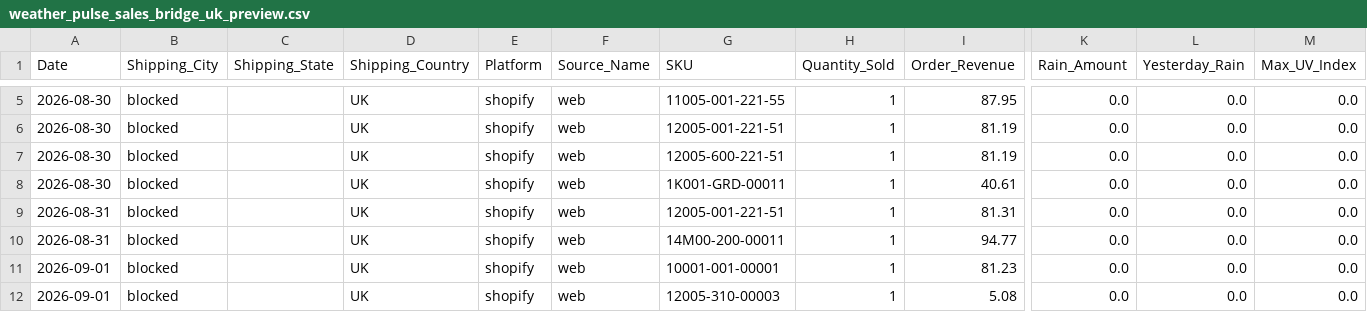
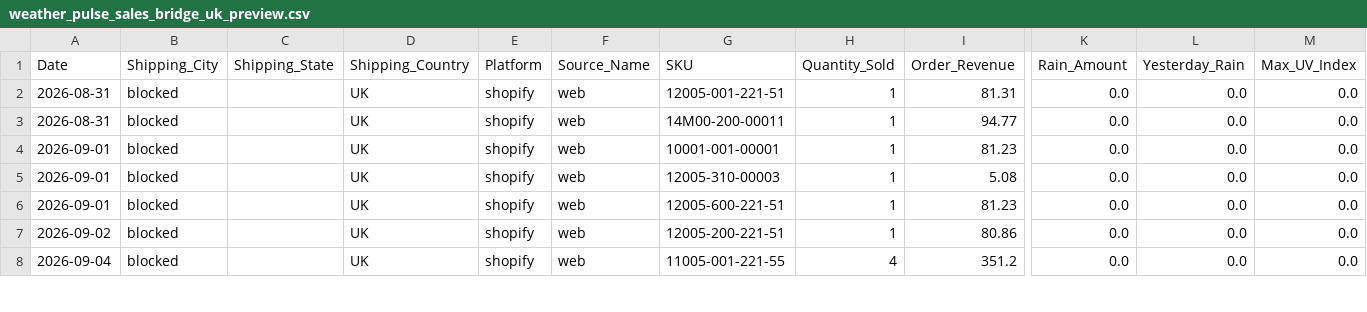
Before and after one commit to mg22mex/marketing-weather-engine, a CSV file: data/weather_pulse_sales_bridge_uk_preview.csv, drawn as a sheet; only a part is shown, gaps mark what is left out; the shorter side is filled out with more unchanged rows; rows hold the shown columns only; the diff covers the shown part only; the diff names each change by its address in the sheet, - before the commit and + after, or states it on an @@ line.

```diff
--- a/data/weather_pulse_sales_bridge_uk_preview.csv
+++ b/data/weather_pulse_sales_bridge_uk_preview.csv
-row 5: 2026-08-30 | blocked |  | UK | shopify | web | 11005-001-221-55 | 1 | 87.95 | 0.0 | 0.0 | 0.0
-row 6: 2026-08-30 | blocked |  | UK | shopify | web | 12005-001-221-51 | 1 | 81.19 | 0.0 | 0.0 | 0.0
-row 7: 2026-08-30 | blocked |  | UK | shopify | web | 12005-600-221-51 | 1 | 81.19 | 0.0 | 0.0 | 0.0
-row 8: 2026-08-30 | blocked |  | UK | shopify | web | 1K001-GRD-00011 | 1 | 40.61 | 0.0 | 0.0 | 0.0
```
Also changed, not shown: 3 removed rows and 10 edited cells elsewhere in this file, data/city_sales_overlay.csv, data/weather_pulse_audit_uk_preview.csv, 6 other files.
